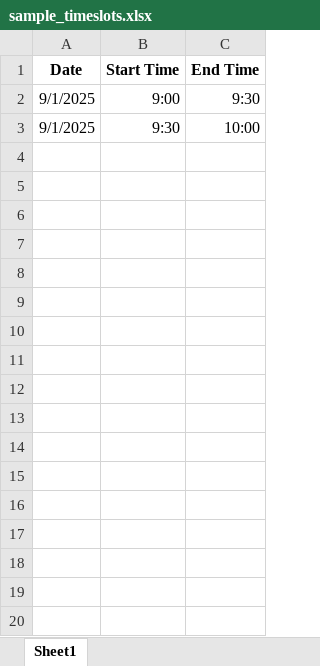
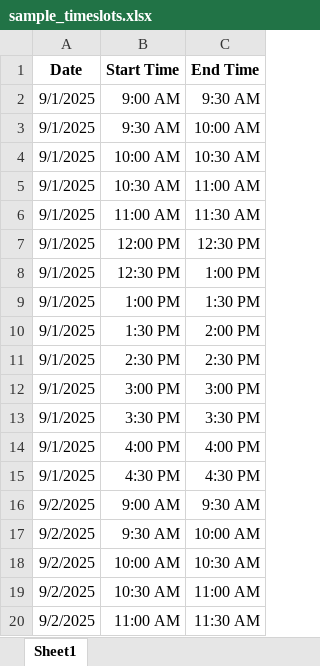
Before and after one commit to Darsh2984/thesis-scheduler, an Excel workbook: sample_timeslots.xlsx, sheet Sheet1, drawn as a sheet; only a part is shown; values as stored, in another font and other column widths than the file's, no borders; the diff covers the shown part only; the diff names each change by its address in the sheet, - before the commit and + after, or states it on an @@ line.

```diff
--- a/sample_timeslots.xlsx (sheet Sheet1)
+++ b/sample_timeslots.xlsx (sheet Sheet1)
-B2 (Start Time): 9:00
+B2 (Start Time): 9:00 AM
-C2 (End Time): 9:30
+C2 (End Time): 9:30 AM
-B3 (Start Time): 9:30
+B3 (Start Time): 9:30 AM
-C3 (End Time): 10:00
+C3 (End Time): 10:00 AM
+row 4: 9/1/2025 | 10:00 AM | 10:30 AM
+row 5: 9/1/2025 | 10:30 AM | 11:00 AM
+row 6: 9/1/2025 | 11:00 AM | 11:30 AM
+row 7: 9/1/2025 | 12:00 PM | 12:30 PM
+row 8: 9/1/2025 | 12:30 PM | 1:00 PM
+row 9: 9/1/2025 | 1:00 PM | 1:30 PM
+row 10: 9/1/2025 | 1:30 PM | 2:00 PM
+row 11: 9/1/2025 | 2:30 PM | 2:30 PM
+row 12: 9/1/2025 | 3:00 PM | 3:00 PM
+row 13: 9/1/2025 | 3:30 PM | 3:30 PM
+row 14: 9/1/2025 | 4:00 PM | 4:00 PM
+row 15: 9/1/2025 | 4:30 PM | 4:30 PM
+row 16: 9/2/2025 | 9:00 AM | 9:30 AM
+row 17: 9/2/2025 | 9:30 AM | 10:00 AM
+row 18: 9/2/2025 | 10:00 AM | 10:30 AM
+row 19: 9/2/2025 | 10:30 AM | 11:00 AM
+row 20: 9/2/2025 | 11:00 AM | 11:30 AM
```
Also changed, not shown: 9 added rows elsewhere in this sheet, sample_bachelor_topics.xlsx, sample_rooms.xlsx, 18 other files.
